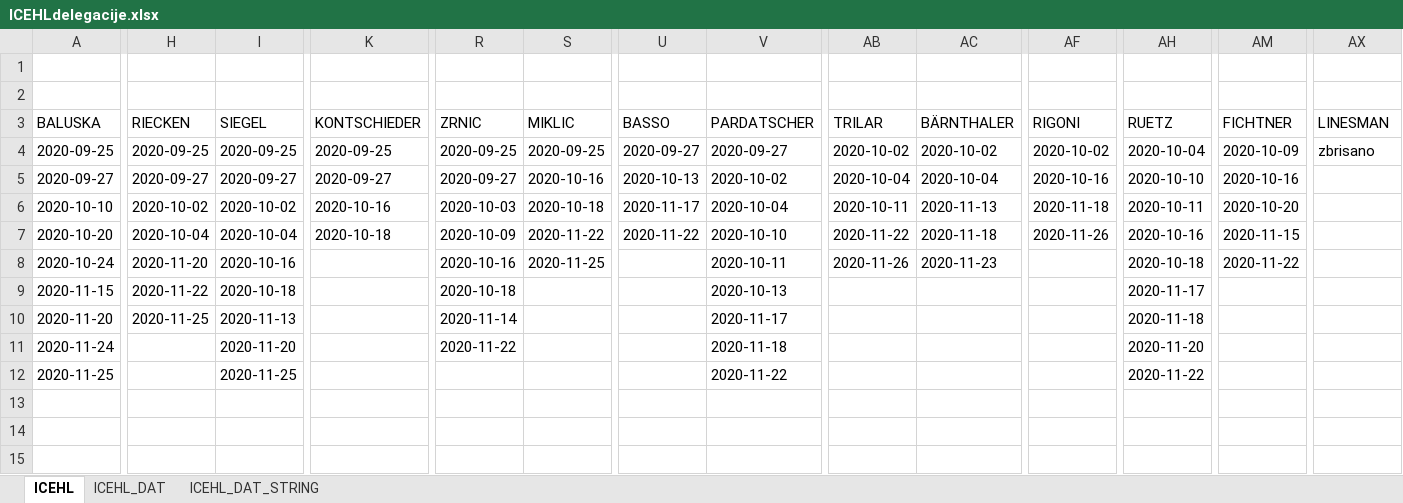
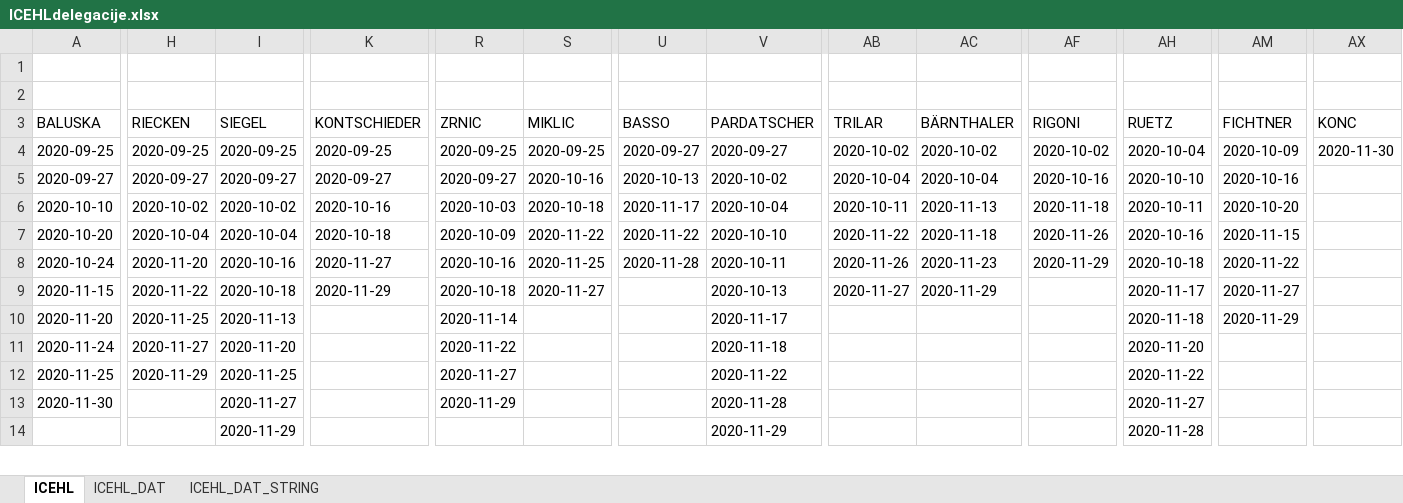
Before and after one commit to snojle23/delegacije, an Excel workbook: data/ICEHLdelegacije.xlsx, sheet ICEHL, drawn as a sheet; only a part is shown, gaps mark what is left out; values as stored, in another font and other column widths than the file's, no borders; removed rows and columns are numbered as before the commit, all else as after; rows hold the shown columns only; the diff covers the shown part only; the diff names each change by its address in the sheet, - before the commit and + after, or states it on an @@ line.

```diff
--- a/data/ICEHLdelegacije.xlsx (sheet ICEHL)
+++ b/data/ICEHLdelegacije.xlsx (sheet ICEHL)
-AX3: LINESMAN
+AX3: KONC
-AX4 (KONC): zbrisano
+AX4 (KONC): 2020-11-30
-K8 (KONTSCHIEDER): (empty)
+K8 (KONTSCHIEDER): 2020-11-27
-U8 (BASSO): (empty)
+U8 (BASSO): 2020-11-28
-AF8 (RIGONI): (empty)
+AF8 (RIGONI): 2020-11-29
-K9 (KONTSCHIEDER): (empty)
+K9 (KONTSCHIEDER): 2020-11-29
-S9 (MIKLIC): (empty)
+S9 (MIKLIC): 2020-11-27
-AB9 (TRILAR): (empty)
+AB9 (TRILAR): 2020-11-27
-AC9 (BÄRNTHALER): (empty)
+AC9 (BÄRNTHALER): 2020-11-29
-AM9 (FICHTNER): (empty)
+AM9 (FICHTNER): 2020-11-27
-AM10 (FICHTNER): (empty)
+AM10 (FICHTNER): 2020-11-29
-H11 (RIECKEN): (empty)
+H11 (RIECKEN): 2020-11-27
-H12 (RIECKEN): (empty)
+H12 (RIECKEN): 2020-11-29
-R12 (ZRNIC): (empty)
+R12 (ZRNIC): 2020-11-27
-A13 (BALUSKA): (empty)
+A13 (BALUSKA): 2020-11-30
-I13 (SIEGEL): (empty)
+I13 (SIEGEL): 2020-11-27
-R13 (ZRNIC): (empty)
+R13 (ZRNIC): 2020-11-29
-V13 (PARDATSCHER): (empty)
+V13 (PARDATSCHER): 2020-11-28
-AH13 (RUETZ): (empty)
+AH13 (RUETZ): 2020-11-27
-I14 (SIEGEL): (empty)
+I14 (SIEGEL): 2020-11-29
-V14 (PARDATSCHER): (empty)
+V14 (PARDATSCHER): 2020-11-29
-AH14 (RUETZ): (empty)
+AH14 (RUETZ): 2020-11-28
-row 15: (empty)
```
Also changed, not shown: 5 added rows, 3 removed rows and 10 edited cells elsewhere in this sheet, sheet ICEHL_DAT_STRING, sheet ICEHL_DAT, data/AHLdelegacije.xlsx, 2 other files.
